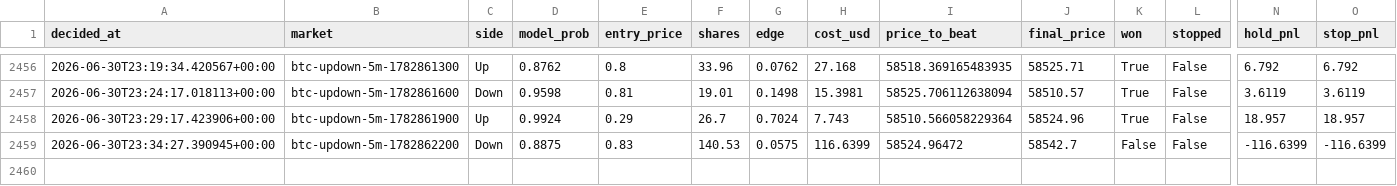
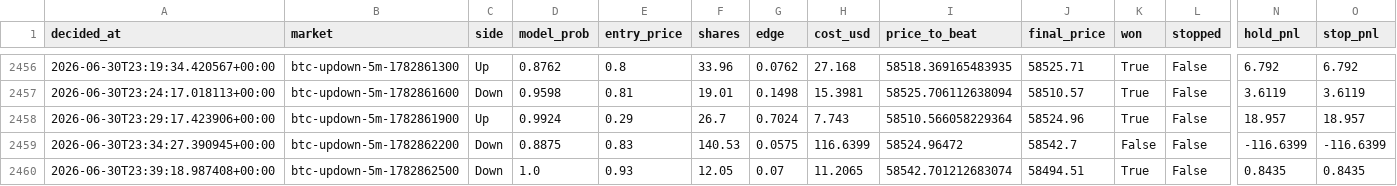
Before and after one commit to argostroloji/polybot-5m, a CSV file: paper_log.csv, drawn as a sheet; only a part is shown, gaps mark what is left out; rows hold the shown columns only; the diff names each change by its address in the sheet, - before the commit and + after, or states it on an @@ line.

Commit message:
paper: update state [skip ci]

```diff
--- a/paper_log.csv
+++ b/paper_log.csv
+row 2460: 2026-06-30T23:39:18.987408+00:00 | btc-updown-5m-1782862500 | Down | 1.0 | 0.93 | 12.05 | 0.07 | 11.2065 | 58542.701212683074 | 58494.51 | True | False | 0.8435 | 0.8435
```
Also changed, not shown: 4 other files.
